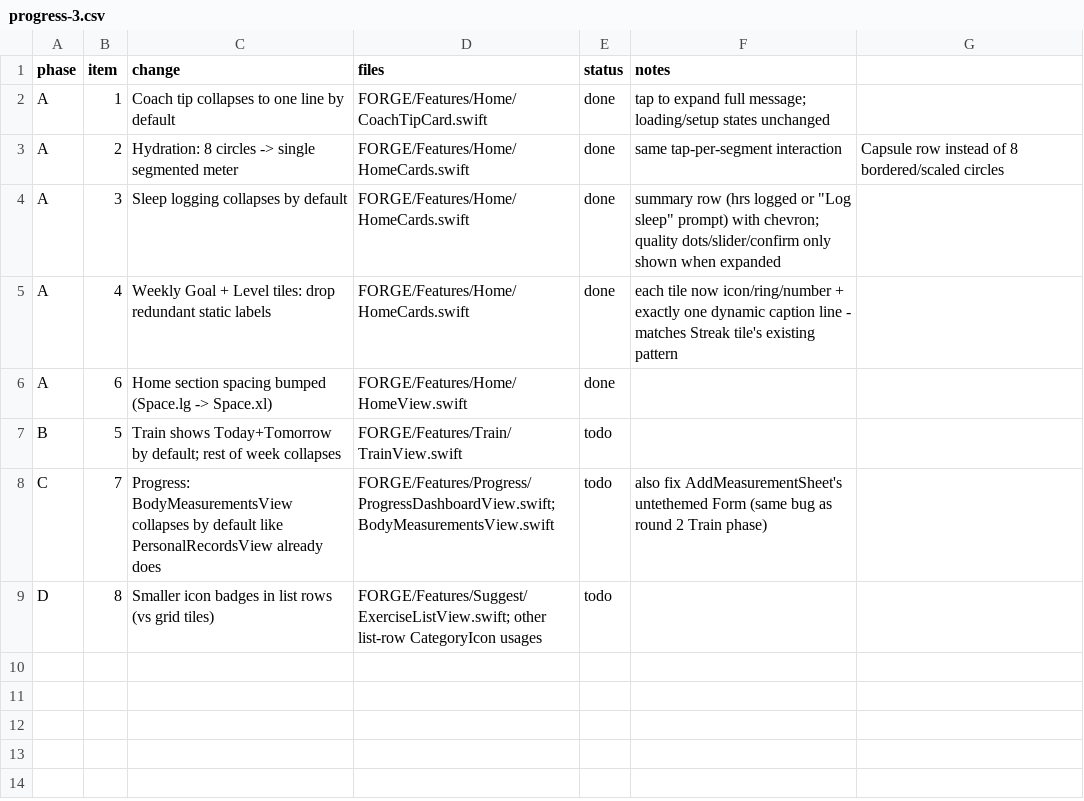
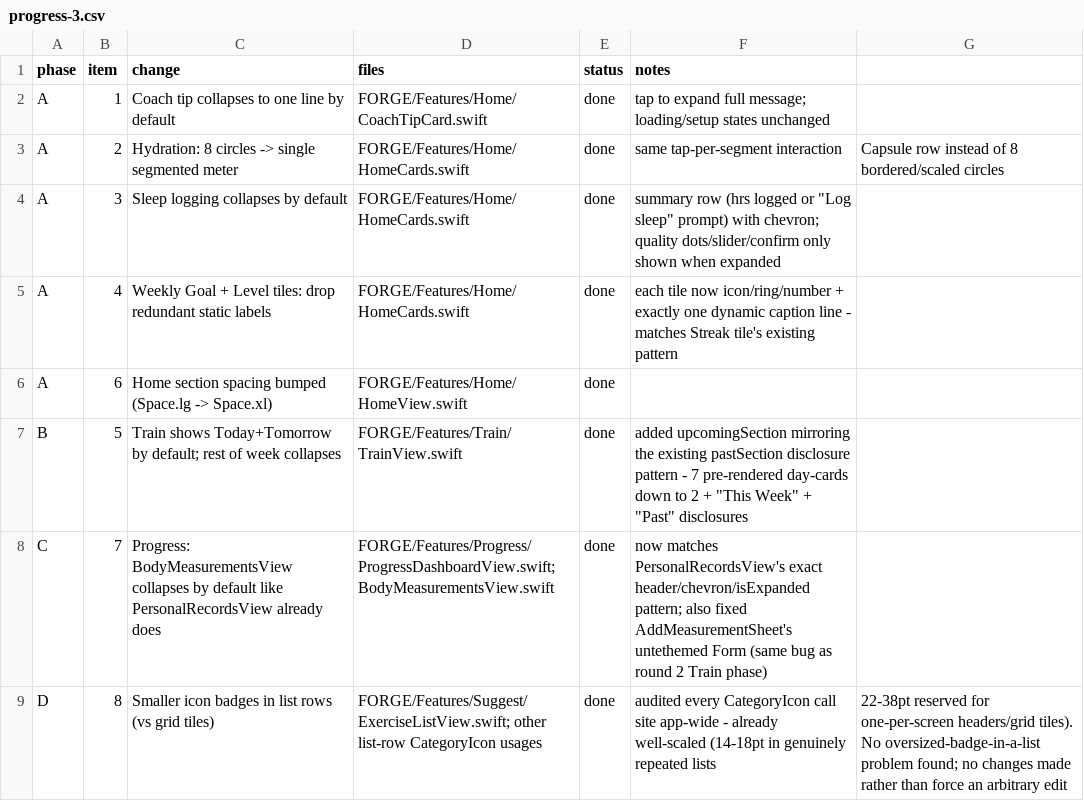
Before and after one commit to utkarsh25dk/FORGE, a CSV file: docs/redesign/progress-3.csv, drawn as a sheet.

```diff
--- a/docs/redesign/progress-3.csv
+++ b/docs/redesign/progress-3.csv
@@ -6,4 +6,4 @@ A,4,Weekly Goal + Level tiles: drop redundant static labels,FORGE/Features/Home/
 A,6,Home section spacing bumped (Space.lg -> Space.xl),FORGE/Features/Home/HomeView.swift,done,
-B,5,Train shows Today+Tomorrow by default; rest of week collapses,FORGE/Features/Train/TrainView.swift,todo,
-C,7,Progress: BodyMeasurementsView collapses by default like PersonalRecordsView already does,FORGE/Features/Progress/ProgressDashboardView.swift; BodyMeasurementsView.swift,todo,also fix AddMeasurementSheet's untethemed Form (same bug as round 2 Train phase)
-D,8,Smaller icon badges in list rows (vs grid tiles),FORGE/Features/Suggest/ExerciseListView.swift; other list-row CategoryIcon usages,todo,
+B,5,Train shows Today+Tomorrow by default; rest of week collapses,FORGE/Features/Train/TrainView.swift,done,added upcomingSection mirroring the existing pastSection disclosure pattern - 7 pre-rendered day-cards down to 2 + "This Week" + "Past" disclosures
+C,7,Progress: BodyMeasurementsView collapses by default like PersonalRecordsView already does,FORGE/Features/Progress/ProgressDashboardView.swift; BodyMeasurementsView.swift,done,now matches PersonalRecordsView's exact header/chevron/isExpanded pattern; also fixed AddMeasurementSheet's untethemed Form (same bug as round 2 Train phase)
+D,8,Smaller icon badges in list rows (vs grid tiles),FORGE/Features/Suggest/ExerciseListView.swift; other list-row CategoryIcon usages,done,audited every CategoryIcon call site app-wide - already well-scaled (14-18pt in genuinely repeated lists, 22-38pt reserved for one-per-screen headers/grid tiles). No oversized-badge-in-a-list problem found; no changes made rather than force an arbitrary edit
```
Also changed, not shown: 2 other files.
